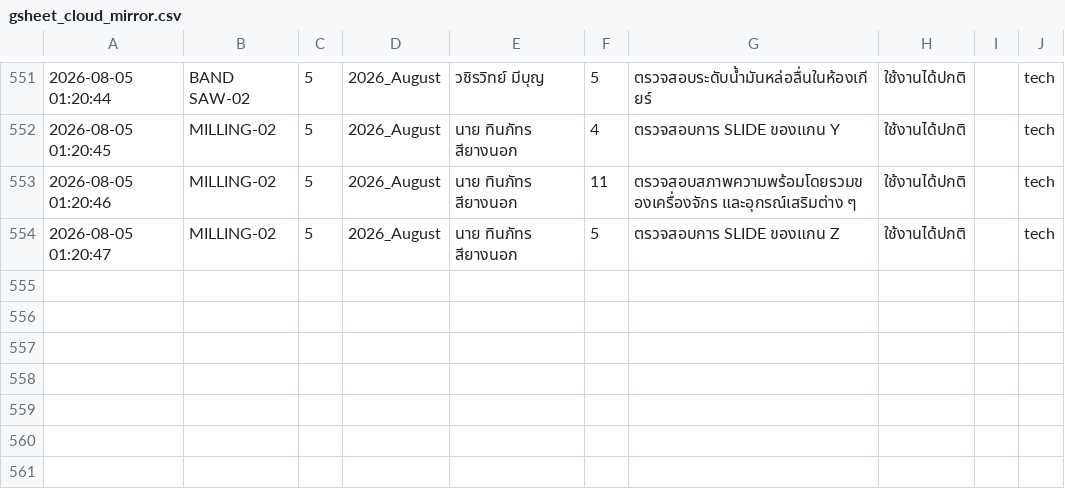
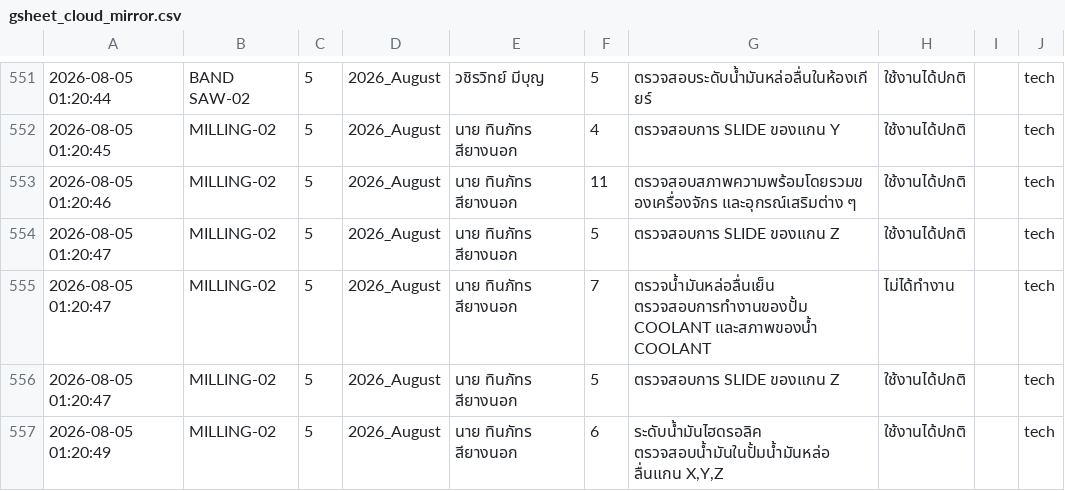
Before and after one commit to kayppc-cell/factory-maintenance-system, a CSV file: gsheet_cloud_mirror.csv, drawn as a sheet; only a part is shown, gaps mark what is left out.

Commit message:
Auto-Sync CSV for MILLING-02 Day 5

```diff
--- a/gsheet_cloud_mirror.csv
+++ b/gsheet_cloud_mirror.csv
@@ -560 +560,4 @@
 2026-08-05 01:20:47,MILLING-02,5,2026_August,นาย ทินภัทร สียางนอก,5,ตรวจสอบการ SLIDE  ของแกน Z,ใช้งานได้ปกติ,,tech
+2026-08-05 01:20:47,MILLING-02,5,2026_August,นาย ทินภัทร สียางนอก,7,ตรวจน้ำมันหล่อลื่นเย็น ตรวจสอบการทำงานของปั้ม COOLANT และสภาพของน้ำ  COOLANT,ไม่ได้ทำงาน,,tech
+2026-08-05 01:20:47,MILLING-02,5,2026_August,นาย ทินภัทร สียางนอก,5,ตรวจสอบการ SLIDE  ของแกน Z,ใช้งานได้ปกติ,,tech
+2026-08-05 01:20:49,MILLING-02,5,2026_August,นาย ทินภัทร สียางนอก,6,"ระดับน้ำมันไฮดรอลิค ตรวจสอบน้ำมันในปั้มน้ำมันหล่อ ลื่นแกน  X,Y,Z",ใช้งานได้ปกติ,,tech
```
